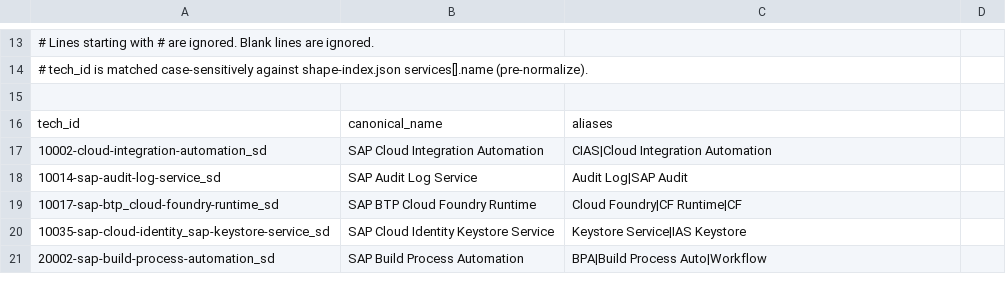
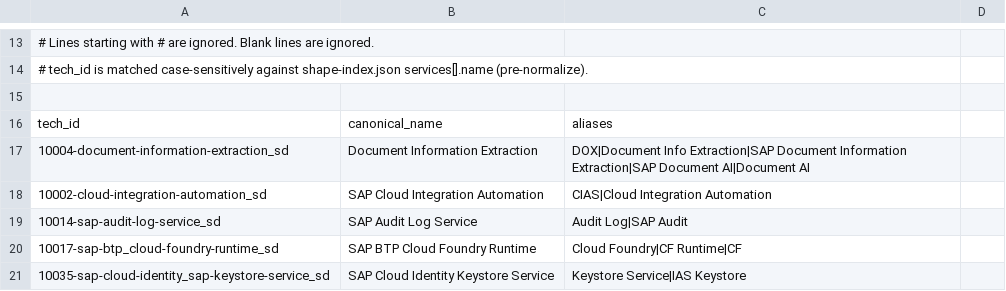
Before and after one commit to Raistlin82/sap-diagrams-pro, a CSV file: assets/service-name-overrides.csv, drawn as a sheet; only a part is shown, gaps mark what is left out; the shorter side is filled out with more unchanged rows.

```diff
--- a/assets/service-name-overrides.csv
+++ b/assets/service-name-overrides.csv
@@ -16,2 +16,3 @@
 tech_id,canonical_name,aliases
+10004-document-information-extraction_sd,Document Information Extraction,DOX|Document Info Extraction|SAP Document Information Extraction|SAP Document AI|Document AI
 10002-cloud-integration-automation_sd,SAP Cloud Integration Automation,CIAS|Cloud Integration Automation
```
Also changed, not shown: 16 other files.
